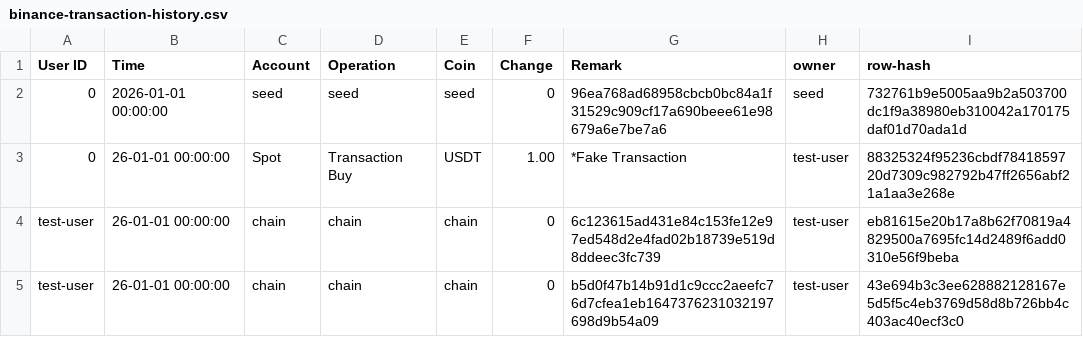
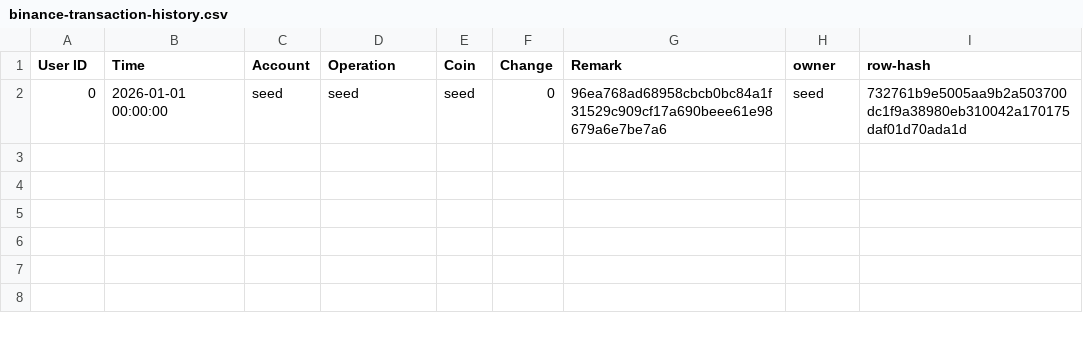
Before and after one commit to thiagocolen/monday-money, a CSV file: core/data/binance-transaction-history.csv, drawn as a sheet.

```diff
--- a/core/data/binance-transaction-history.csv
+++ b/core/data/binance-transaction-history.csv
@@ -2,4 +2 @@
 0,2026-01-01 00:00:00,seed,seed,seed,0,"96ea768ad68958cbcb0bc84a1f31529c909cf17a690beee61e98679a6e7be7a6",seed,732761b9e5005aa9b2a503700dc1f9a38980eb310042a170175daf01d70ada1d
-0,26-01-01 00:00:00,Spot,Transaction Buy,USDT,1.00,*Fake Transaction,test-user,88325324f95236cbdf7841859720d7309c982792b47ff2656abf21a1aa3e268e
-test-user,26-01-01 00:00:00,chain,chain,chain,0,"6c123615ad431e84c153fe12e97ed548d2e4fad02b18739e519d8ddeec3fc739",test-user,eb81615e20b17a8b62f70819a4829500a7695fc14d2489f6add0310e56f9beba
-test-user,26-01-01 00:00:00,chain,chain,chain,0,"b5d0f47b14b91d1c9ccc2aeefc76d7cfea1eb1647376231032197698d9b54a09",test-user,43e694b3c3ee628882128167e5d5f5c4eb3769d58d8b726bb4c403ac40ecf3c0
```
Also changed, not shown: core/data/binance-deposit-withdraw-history.csv, core/data/binance-fiat-deposit-withdraw-history.csv, 20 other files.
